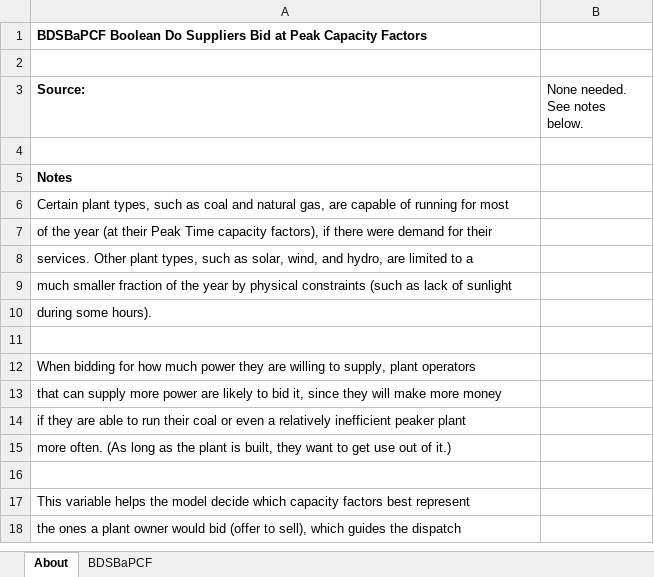
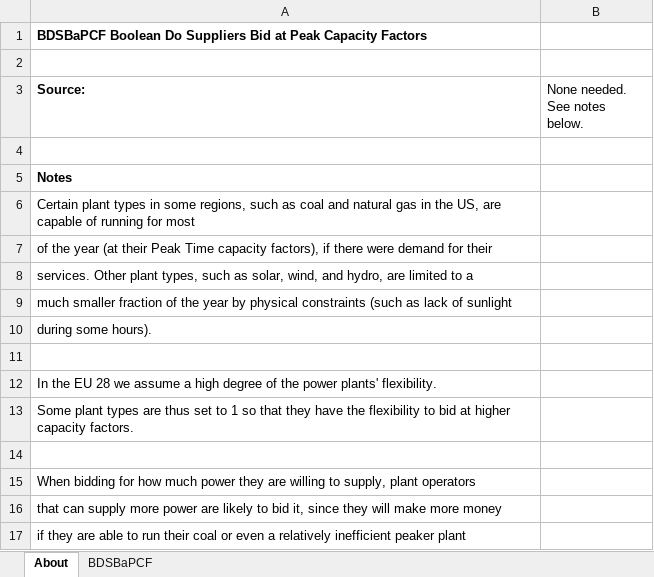
Before and after one commit to EnergyInnovation/eps-eu, an Excel workbook: InputData/elec/BDSBaPCF/Boolean Do Suppliers Bid at Peak Capacity Factors.xlsx, sheet About, drawn as a sheet; only a part is shown; the shorter side is filled out with more unchanged rows; values as stored, in another font and other column widths than the file's, no borders; the diff names each change by its address in the sheet, - before the commit and + after, or states it on an @@ line.

```diff
--- a/InputData/elec/BDSBaPCF/Boolean Do Suppliers Bid at Peak Capacity Factors.xlsx (sheet About)
+++ b/InputData/elec/BDSBaPCF/Boolean Do Suppliers Bid at Peak Capacity Factors.xlsx (sheet About)
-A6 (Source:): Certain plant types, such as coal and natural gas, are capable…
+A6 (Source:): Certain plant types in some regions, such as coal and natural gas in the US, are capable…
+row 11: (empty)
+row 12: In the EU 28 we assume a high degree of the power plants' flexibility.
+row 13: Some plant types are thus set to 1 so that they have the flexibility to bid at higher capacity factors.
```
Also changed, not shown: formulas that keep their value, InputData/elec/BDPbES/BAU Dispatch Priority by Elec Source.xlsx, 16 other files.
